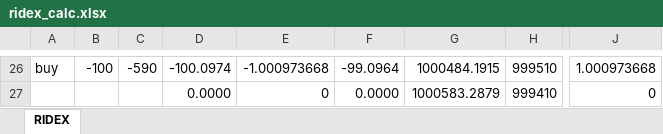
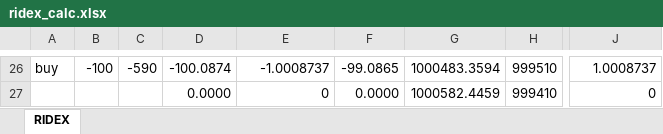
Before and after one commit to abhi3700/toe_contracts, an Excel workbook: ridex_calc.xlsx, sheet RIDEX, drawn as a sheet; only a part is shown, gaps mark what is left out; values as stored, in another font and other column widths than the file's, no borders; charts and pictures and conditional formats not drawn; the diff covers the shown part only; the diff names each change by its address in the sheet, - before the commit and + after, or states it on an @@ line.

```diff
--- a/ridex_calc.xlsx (sheet RIDEX)
+++ b/ridex_calc.xlsx (sheet RIDEX)
-D26: -100.0974
+D26: -100.0874
-E26: -1.000973668
+E26: -1.0008737
-F26: -99.0964
+F26: -99.0865
-G26: 1000484.1915
+G26: 1000483.3594
-J26: 1.000973668
+J26: 1.0008737
-G27: 1000583.2879
+G27: 1000582.4459
```
Also changed, not shown: 27 edited cells and merged cells elsewhere in this sheet, formulas that keep their value.
